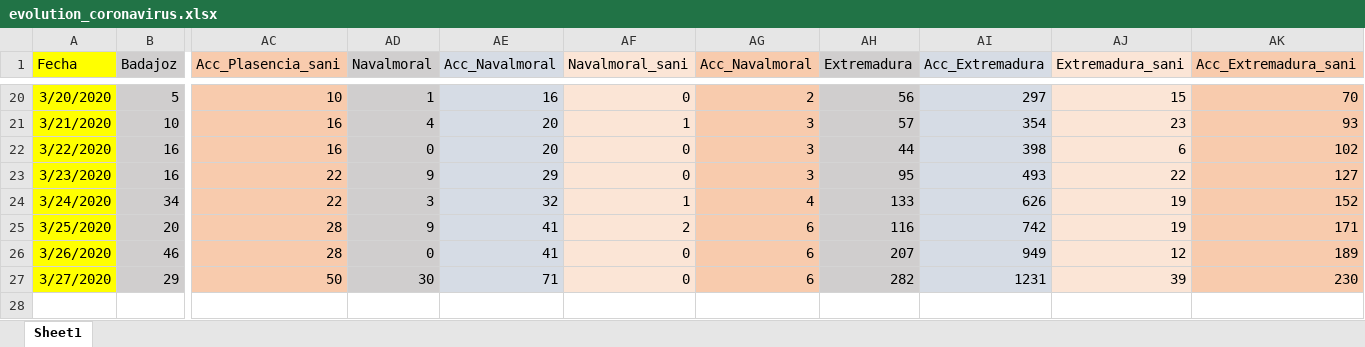
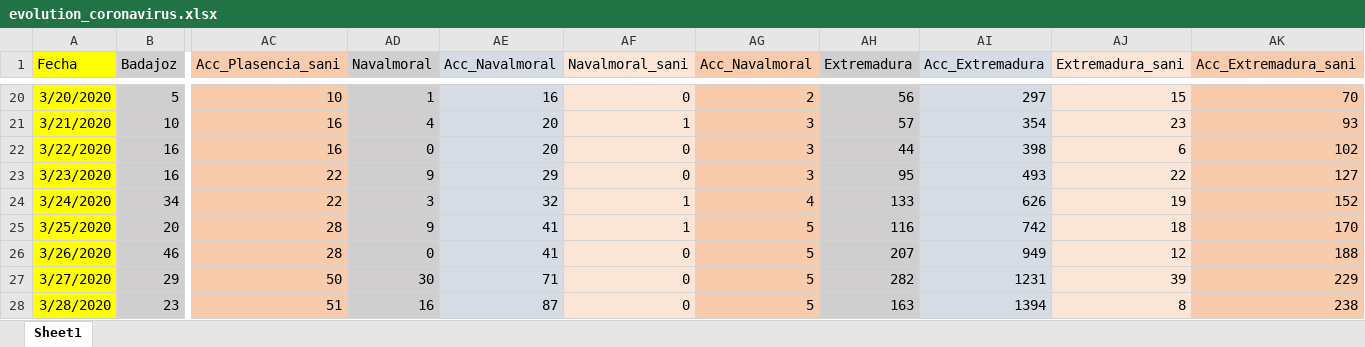
Before and after one commit to jcanalesluna/covid19_extremadura_spain, an Excel workbook: evolution_coronavirus.xlsx, sheet Sheet1, drawn as a sheet; only a part is shown, gaps mark what is left out; values as stored, in another font and other column widths than the file's, no borders; rows hold the shown columns only; the diff names each change by its address in the sheet, - before the commit and + after, or states it on an @@ line.

```diff
--- a/evolution_coronavirus.xlsx (sheet Sheet1)
+++ b/evolution_coronavirus.xlsx (sheet Sheet1)
-AF25 (Navalmoral_sani): 2
+AF25 (Navalmoral_sani): 1
-AG25:AG27 (Acc_Navalmoral): 6
+AG25:AG27 (Acc_Navalmoral): 5
-AJ25 (Extremadura_sani): 19
+AJ25 (Extremadura_sani): 18
-AK25 (Acc_Extremadura_sani): 171
+AK25 (Acc_Extremadura_sani): 170
-AK26 (Acc_Extremadura_sani): 189
+AK26 (Acc_Extremadura_sani): 188
-AK27 (Acc_Extremadura_sani): 230
+AK27 (Acc_Extremadura_sani): 229
+row 28: 3/28/2020 | 23 | 51 | 16 | 87 | 0 | 5 | 163 | 1394 | 8 | 238
```
Also changed, not shown: Areas_salud.xlsx.
